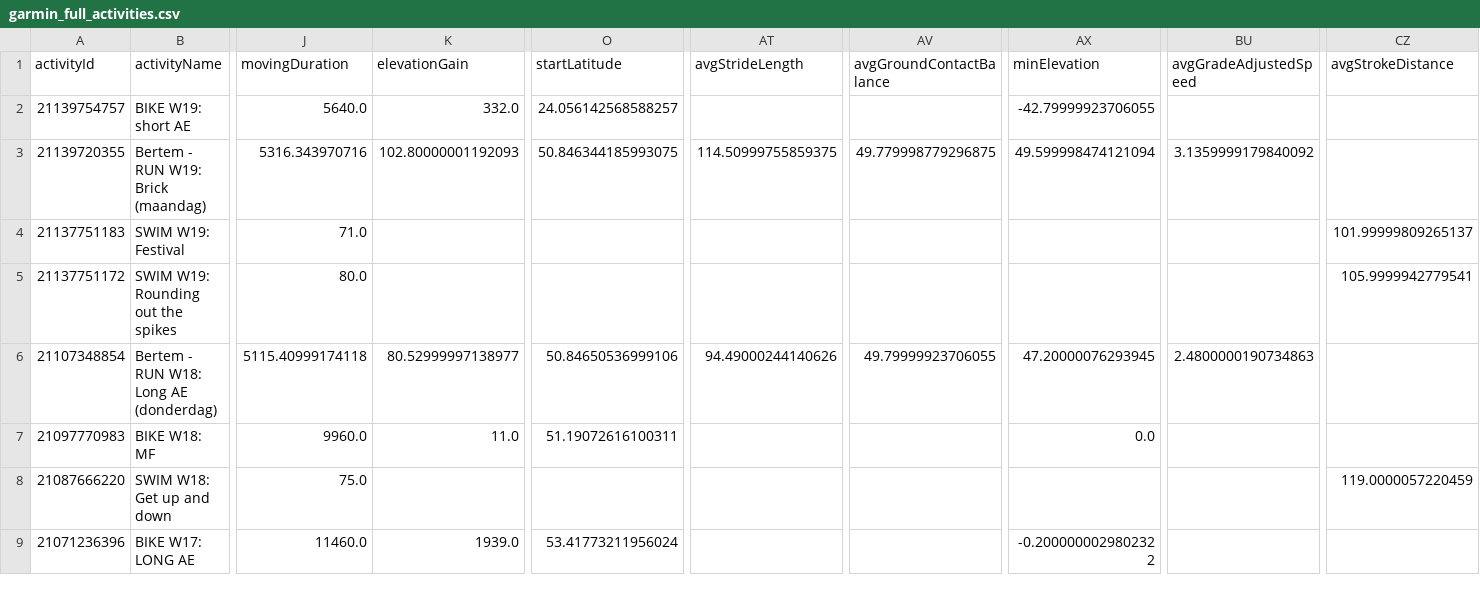
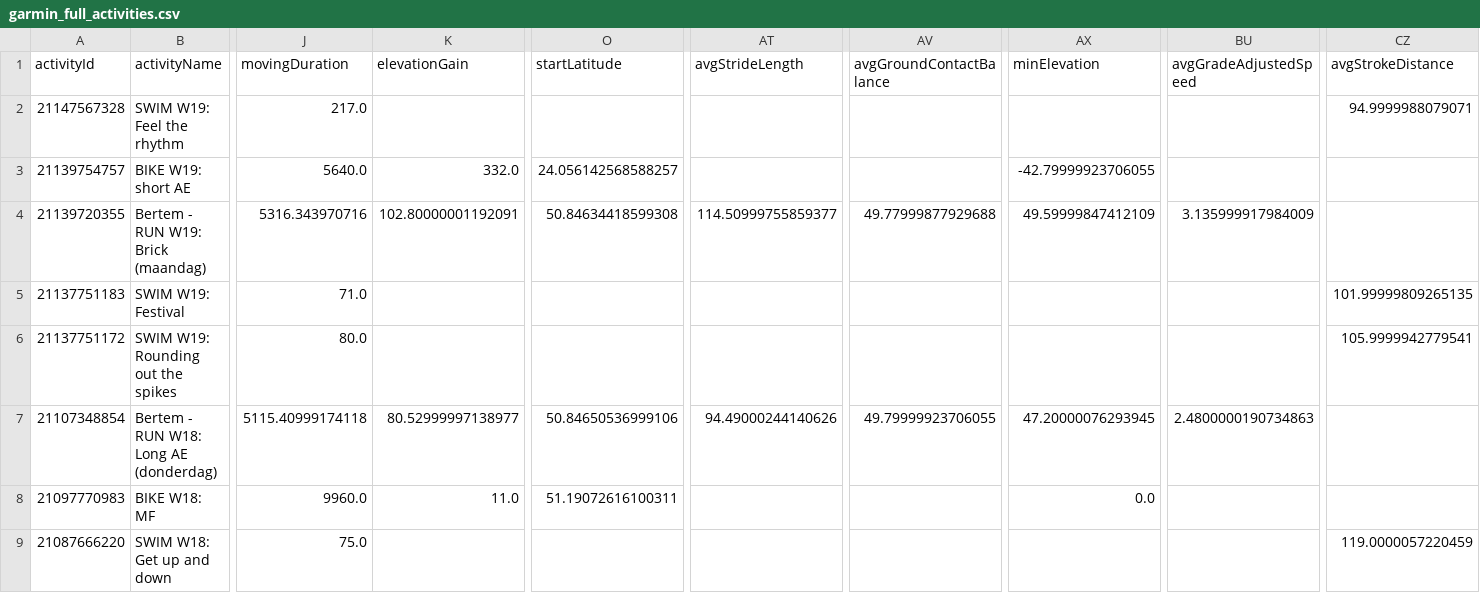
Before and after one commit to Goofy2001/TriathlonDashboard, a CSV file: garmin_full_activities.csv, drawn as a sheet; only a part is shown, gaps mark what is left out; the shorter side is filled out with more unchanged rows; addresses are those after the commit; rows hold the shown columns only; the diff names each change by its address in the sheet, - before the commit and + after, or states it on an @@ line.

```diff
--- a/garmin_full_activities.csv
+++ b/garmin_full_activities.csv
+row 2: 21147567328 | SWIM W19: Feel the rhythm | 217.0 |  |  |  |  |  |  | 94.9999988079071
-K4 (elevationGain): 102.80000001192093
+K4 (elevationGain): 102.80000001192091
-O4 (startLatitude): 50.846344185993075
+O4 (startLatitude): 50.84634418599308
-AT4 (avgStrideLength): 114.50999755859375
+AT4 (avgStrideLength): 114.50999755859377
-AV4 (avgGroundContactBalance): 49.779998779296875
+AV4 (avgGroundContactBalance): 49.77999877929688
-AX4 (minElevation): 49.599998474121094
+AX4 (minElevation): 49.59999847412109
-BU4 (avgGradeAdjustedSpeed): 3.1359999179840092
+BU4 (avgGradeAdjustedSpeed): 3.135999917984009
-CZ5 (avgStrokeDistance): 101.99999809265137
+CZ5 (avgStrokeDistance): 101.99999809265135
```
Also changed, not shown: garmin_metrics_log.csv, 2 other files.
